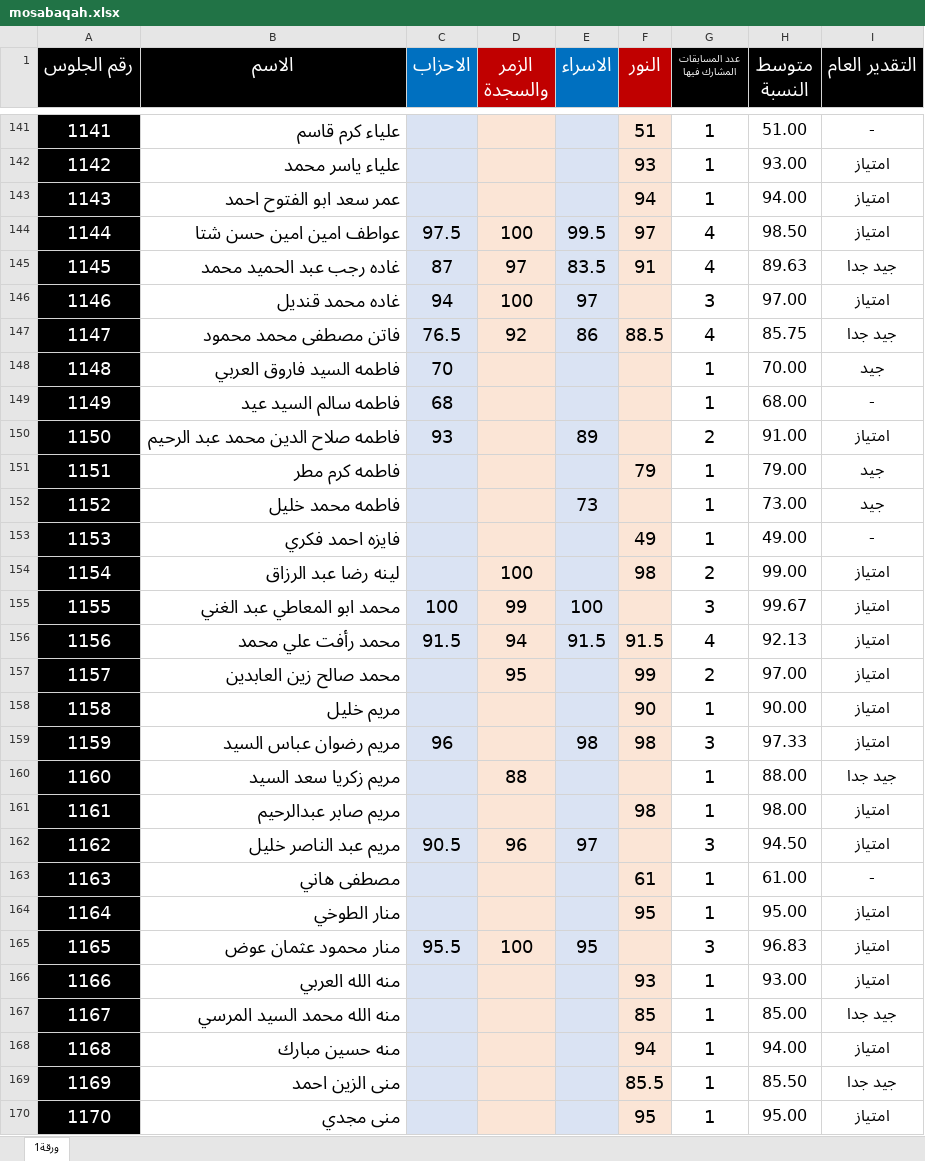
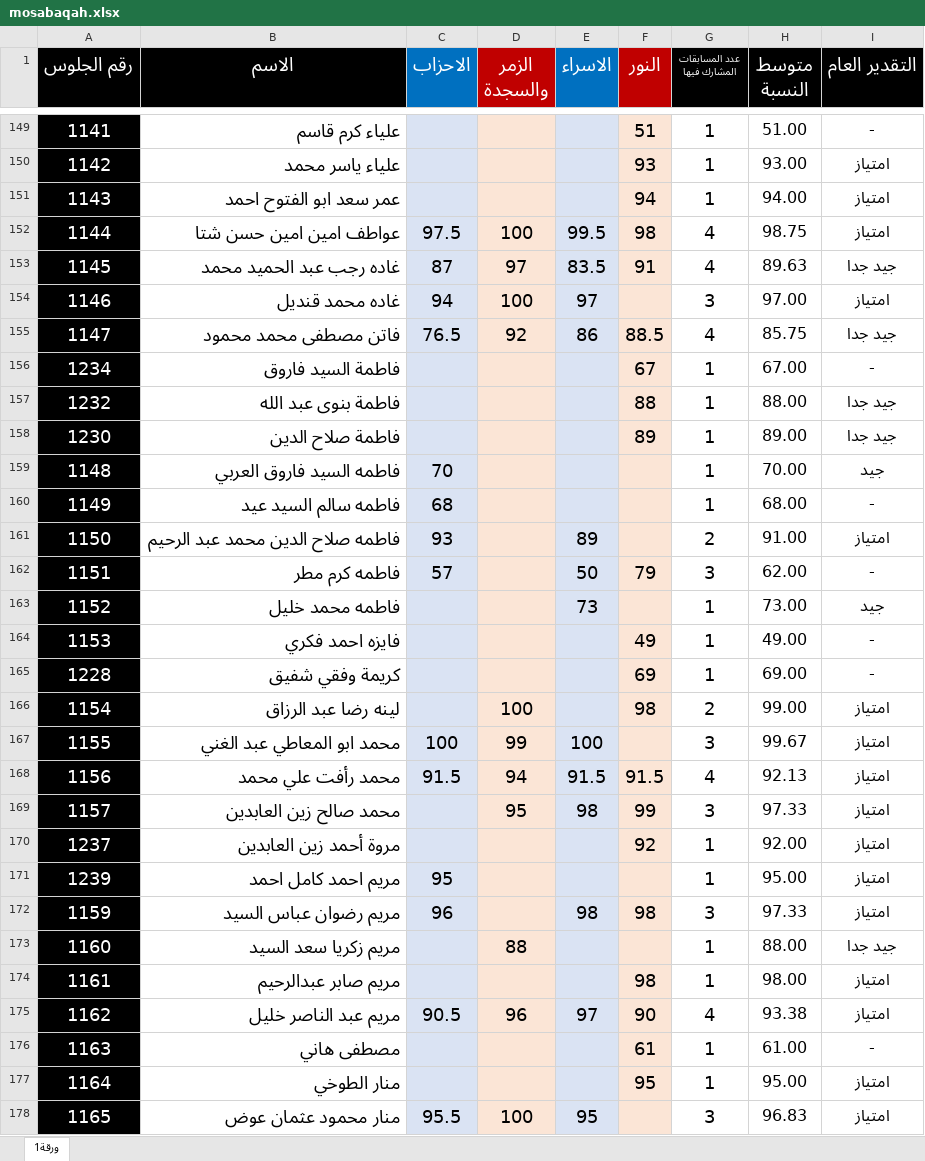
Before and after one commit to jasminadam/abdo, an Excel workbook: mosabaqah.xlsx, sheet ورقة1, drawn as a sheet; only a part is shown, gaps mark what is left out; the shorter side is filled out with more unchanged rows; values as stored, in another font and other column widths than the file's, no borders; removed rows and columns are numbered as before the commit, all else as after; the diff covers the shown part only; the diff names each change by its address in the sheet, - before the commit and + after, or states it on an @@ line.

Commit message:
Add mosabaqah.xlsx

```diff
--- a/mosabaqah.xlsx (sheet ورقة1)
+++ b/mosabaqah.xlsx (sheet ورقة1)
-F152 (النور): 97
+F152 (النور): 98
-H152 (متوسط النسبة): 98.50
+H152 (متوسط النسبة): 98.75
@@ row 234 moved to row 156: 1234 @@
@@ row 232 moved to row 157: 1232 @@
@@ row 230 moved to row 158: 1230 @@
-C162 (الاحزاب): (empty)
+C162 (الاحزاب): 57
-E162 (الاسراء): (empty)
+E162 (الاسراء): 50
-G162 (عدد المسابقات المشارك فيها): 1
+G162 (عدد المسابقات المشارك فيها): 3
-H162 (متوسط النسبة): 79.00
+H162 (متوسط النسبة): 62.00
-I162 (التقدير العام): جيد
+I162 (التقدير العام): -
@@ row 228 moved to row 165: 1228 @@
-E169 (الاسراء): (empty)
+E169 (الاسراء): 98
-G169 (عدد المسابقات المشارك فيها): 2
+G169 (عدد المسابقات المشارك فيها): 3
-H169 (متوسط النسبة): 97.00
+H169 (متوسط النسبة): 97.33
-row 158: 1158 | مريم خليل |  |  |  | 90 | 1 | 90.00 | امتياز
@@ row 237 moved to row 170: 1237 @@
+row 171: 1239 | مريم احمد كامل احمد | 95 |  |  |  | 1 | 95.00 | امتياز
-F175 (النور): (empty)
+F175 (النور): 90
-G175 (عدد المسابقات المشارك فيها): 3
+G175 (عدد المسابقات المشارك فيها): 4
-H175 (متوسط النسبة): 94.50
+H175 (متوسط النسبة): 93.38
```
Also changed, not shown: 4 added rows, 1 removed row, 15 moved rows and 66 edited cells elsewhere in this sheet, formulas that keep their value.
